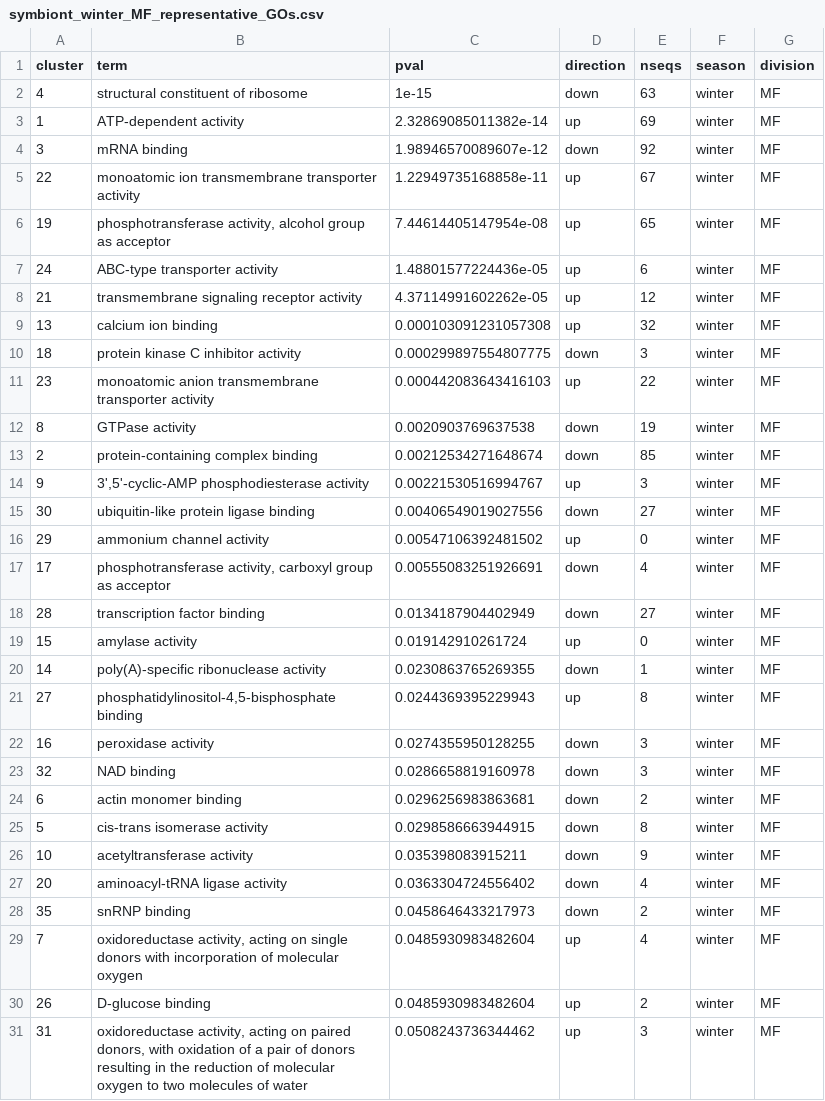
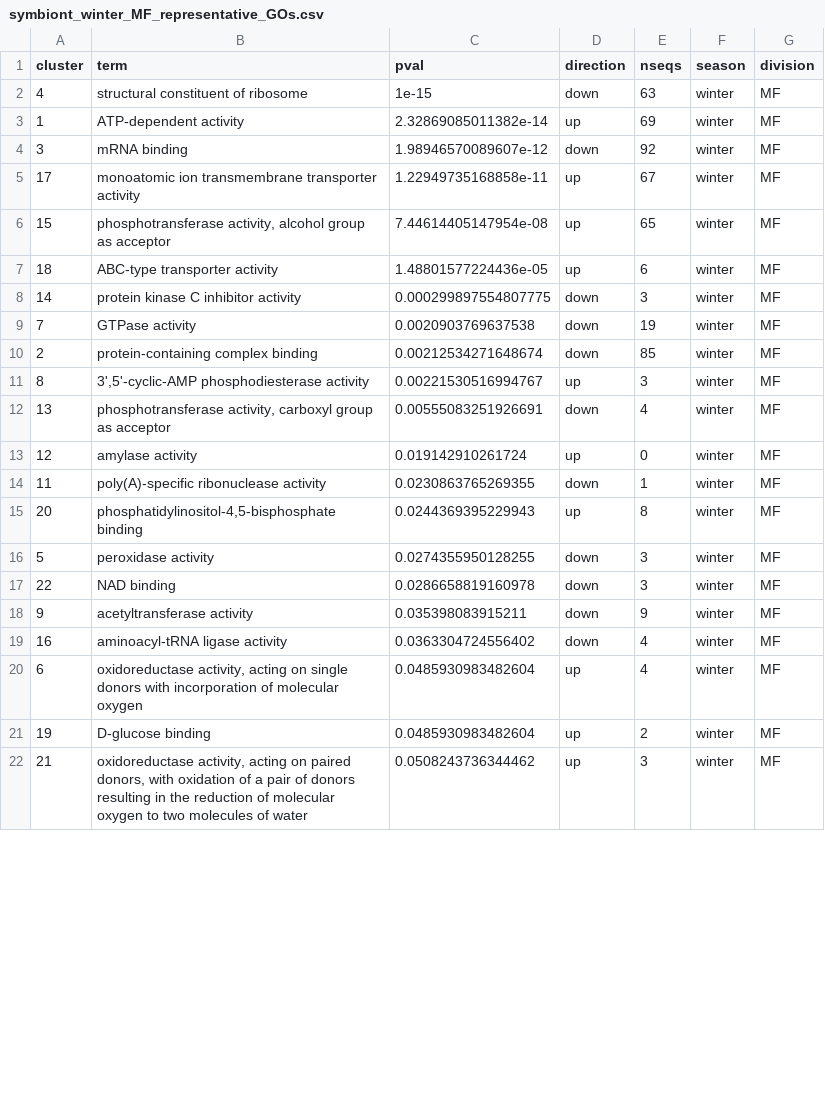
Before and after one commit to CROH-Lab/mcap_RNA_seq_bioinformatic_info_and_pipeline, a CSV file: 11_symbiont_GO_MWU/output/symbiont_winter_MF_representative_GOs.csv, drawn as a sheet; only a part is shown; the diff covers the shown part only.

```diff
--- a/11_symbiont_GO_MWU/output/symbiont_winter_MF_representative_GOs.csv
+++ b/11_symbiont_GO_MWU/output/symbiont_winter_MF_representative_GOs.csv
@@ -4,28 +4,19 @@
 3,"mRNA binding",1.98946570089607e-12,"down",92,"winter","MF"
-22,"monoatomic ion transmembrane transporter activity",1.22949735168858e-11,"up",67,"winter","MF"
-19,"phosphotransferase activity, alcohol group as acceptor",7.44614405147954e-08,"up",65,"winter","MF"
-24,"ABC-type transporter activity",1.48801577224436e-05,"up",6,"winter","MF"
-21,"transmembrane signaling receptor activity",4.37114991602262e-05,"up",12,"winter","MF"
-13,"calcium ion binding",0.000103091231057308,"up",32,"winter","MF"
-18,"protein kinase C inhibitor activity",0.000299897554807775,"down",3,"winter","MF"
-23,"monoatomic anion transmembrane transporter activity",0.000442083643416103,"up",22,"winter","MF"
-8,"GTPase activity",0.0020903769637538,"down",19,"winter","MF"
+17,"monoatomic ion transmembrane transporter activity",1.22949735168858e-11,"up",67,"winter","MF"
+15,"phosphotransferase activity, alcohol group as acceptor",7.44614405147954e-08,"up",65,"winter","MF"
+18,"ABC-type transporter activity",1.48801577224436e-05,"up",6,"winter","MF"
+14,"protein kinase C inhibitor activity",0.000299897554807775,"down",3,"winter","MF"
+7,"GTPase activity",0.0020903769637538,"down",19,"winter","MF"
 2,"protein-containing complex binding",0.00212534271648674,"down",85,"winter","MF"
-9,"3',5'-cyclic-AMP phosphodiesterase activity",0.00221530516994767,"up",3,"winter","MF"
-30,"ubiquitin-like protein ligase binding",0.00406549019027556,"down",27,"winter","MF"
-29,"ammonium channel activity",0.00547106392481502,"up",0,"winter","MF"
-17,"phosphotransferase activity, carboxyl group as acceptor",0.00555083251926691,"down",4,"winter","MF"
-28,"transcription factor binding",0.0134187904402949,"down",27,"winter","MF"
-15,"amylase activity",0.019142910261724,"up",0,"winter","MF"
-14,"poly(A)-specific ribonuclease activity",0.0230863765269355,"down",1,"winter","MF"
-27,"phosphatidylinositol-4,5-bisphosphate binding",0.0244369395229943,"up",8,"winter","MF"
-16,"peroxidase activity",0.0274355950128255,"down",3,"winter","MF"
-32,"NAD binding",0.0286658819160978,"down",3,"winter","MF"
-6,"actin monomer binding",0.0296256983863681,"down",2,"winter","MF"
-5,"cis-trans isomerase activity",0.0298586663944915,"down",8,"winter","MF"
-10,"acetyltransferase activity",0.035398083915211,"down",9,"winter","MF"
-20,"aminoacyl-tRNA ligase activity",0.0363304724556402,"down",4,"winter","MF"
-35,"snRNP binding",0.0458646433217973,"down",2,"winter","MF"
-7,"oxidoreductase activity, acting on single donors with incorporation of molecular oxygen",0.0485930983482604,"up",4,"winter","MF"
-26,"D-glucose binding",0.0485930983482604,"up",2,"winter","MF"
-31,"oxidoreductase activity, acting on paired donors, with oxidation of a pair of donors resulting in the reduction of molecular oxygen to two molecules of water",0.0508243736344462,"up",3,"winter","MF"
+8,"3',5'-cyclic-AMP phosphodiesterase activity",0.00221530516994767,"up",3,"winter","MF"
+13,"phosphotransferase activity, carboxyl group as acceptor",0.00555083251926691,"down",4,"winter","MF"
+12,"amylase activity",0.019142910261724,"up",0,"winter","MF"
+11,"poly(A)-specific ribonuclease activity",0.0230863765269355,"down",1,"winter","MF"
+20,"phosphatidylinositol-4,5-bisphosphate binding",0.0244369395229943,"up",8,"winter","MF"
+5,"peroxidase activity",0.0274355950128255,"down",3,"winter","MF"
+22,"NAD binding",0.0286658819160978,"down",3,"winter","MF"
+9,"acetyltransferase activity",0.035398083915211,"down",9,"winter","MF"
+16,"aminoacyl-tRNA ligase activity",0.0363304724556402,"down",4,"winter","MF"
+6,"oxidoreductase activity, acting on single donors with incorporation of molecular oxygen",0.0485930983482604,"up",4,"winter","MF"
+19,"D-glucose binding",0.0485930983482604,"up",2,"winter","MF"
+21,"oxidoreductase activity, acting on paired donors, with oxidation of a pair of donors resulting in the reduction of molecular oxygen to two molecules of water",0.0508243736344462,"up",3,"winter","MF"
```
Also changed, not shown: 4 removed rows and 3 edited cells elsewhere in this file, 10_GO_MWU/output/all_representative_GOs.csv, 10_GO_MWU/output/summer_BP_representative_GOs.csv, 47 other files.
